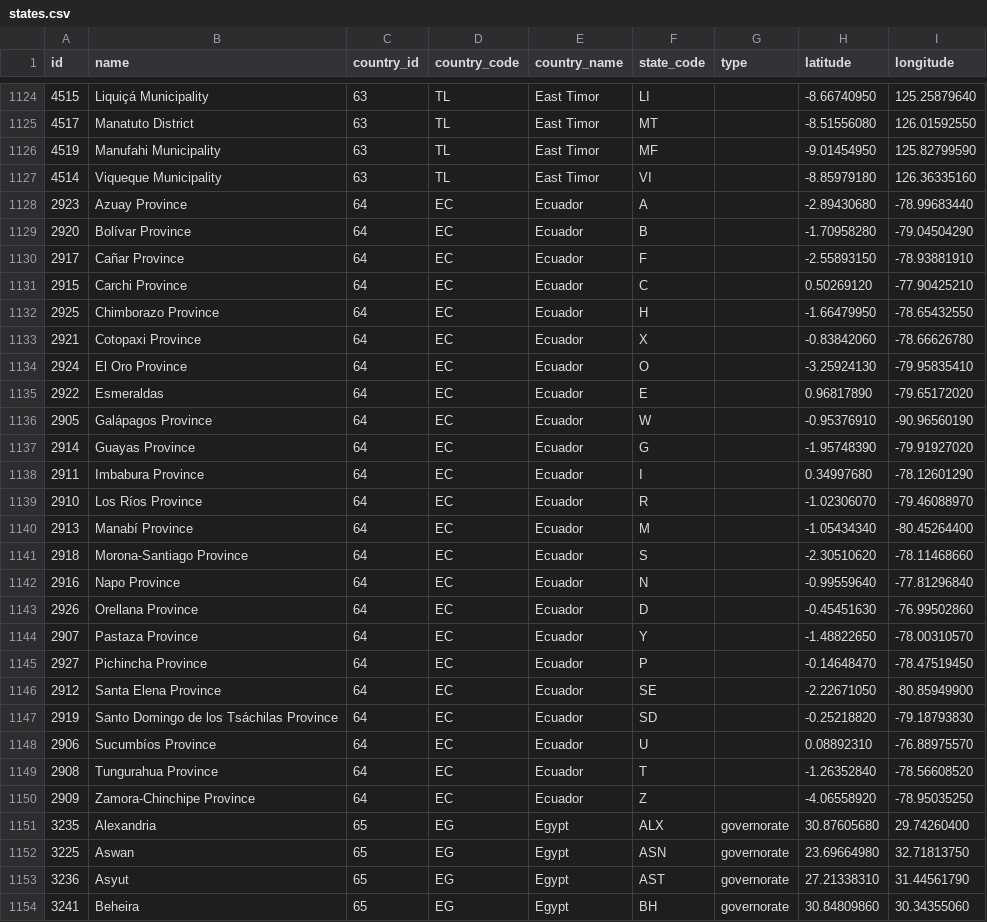
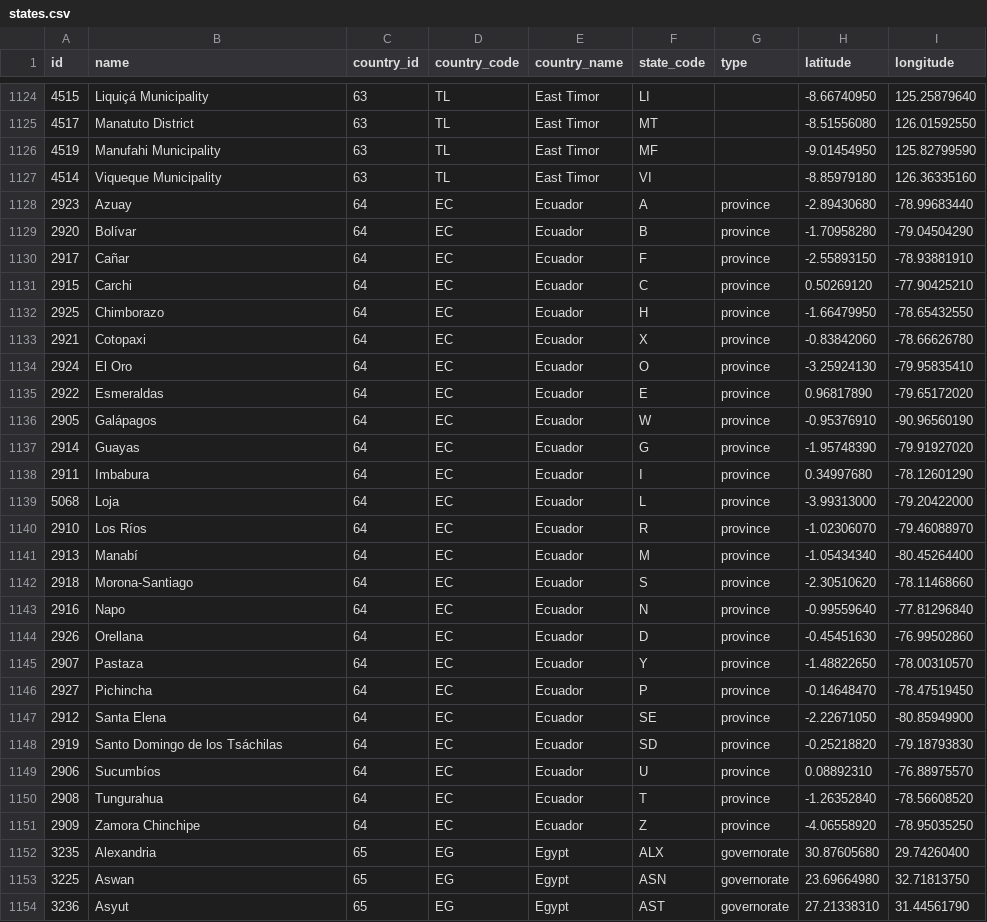
Before and after one commit to dr5hn/countries-states-cities-database, a CSV file: csv/states.csv, drawn as a sheet; only a part is shown, gaps mark what is left out; the shorter side is filled out with more unchanged rows; the diff covers the shown part only.

```diff
--- a/csv/states.csv
+++ b/csv/states.csv
@@ -1127,25 +1127,26 @@ id,name,country_id,country_code,country_name,state_code,type,latitude,longitude
 4514,"Viqueque Municipality",63,TL,"East Timor",VI,,-8.85979180,126.36335160
-2923,"Azuay Province",64,EC,Ecuador,A,,-2.89430680,-78.99683440
-2920,"Bolívar Province",64,EC,Ecuador,B,,-1.70958280,-79.04504290
-2917,"Cañar Province",64,EC,Ecuador,F,,-2.55893150,-78.93881910
-2915,"Carchi Province",64,EC,Ecuador,C,,0.50269120,-77.90425210
-2925,"Chimborazo Province",64,EC,Ecuador,H,,-1.66479950,-78.65432550
-2921,"Cotopaxi Province",64,EC,Ecuador,X,,-0.83842060,-78.66626780
-2924,"El Oro Province",64,EC,Ecuador,O,,-3.25924130,-79.95835410
-2922,Esmeraldas,64,EC,Ecuador,E,,0.96817890,-79.65172020
-2905,"Galápagos Province",64,EC,Ecuador,W,,-0.95376910,-90.96560190
-2914,"Guayas Province",64,EC,Ecuador,G,,-1.95748390,-79.91927020
-2911,"Imbabura Province",64,EC,Ecuador,I,,0.34997680,-78.12601290
-2910,"Los Ríos Province",64,EC,Ecuador,R,,-1.02306070,-79.46088970
-2913,"Manabí Province",64,EC,Ecuador,M,,-1.05434340,-80.45264400
-2918,"Morona-Santiago Province",64,EC,Ecuador,S,,-2.30510620,-78.11468660
-2916,"Napo Province",64,EC,Ecuador,N,,-0.99559640,-77.81296840
-2926,"Orellana Province",64,EC,Ecuador,D,,-0.45451630,-76.99502860
-2907,"Pastaza Province",64,EC,Ecuador,Y,,-1.48822650,-78.00310570
-2927,"Pichincha Province",64,EC,Ecuador,P,,-0.14648470,-78.47519450
-2912,"Santa Elena Province",64,EC,Ecuador,SE,,-2.22671050,-80.85949900
-2919,"Santo Domingo de los Tsáchilas Province",64,EC,Ecuador,SD,,-0.25218820,-79.18793830
-2906,"Sucumbíos Province",64,EC,Ecuador,U,,0.08892310,-76.88975570
-2908,"Tungurahua Province",64,EC,Ecuador,T,,-1.26352840,-78.56608520
-2909,"Zamora-Chinchipe Province",64,EC,Ecuador,Z,,-4.06558920,-78.95035250
+2923,Azuay,64,EC,Ecuador,A,province,-2.89430680,-78.99683440
+2920,Bolívar,64,EC,Ecuador,B,province,-1.70958280,-79.04504290
+2917,Cañar,64,EC,Ecuador,F,province,-2.55893150,-78.93881910
+2915,Carchi,64,EC,Ecuador,C,province,0.50269120,-77.90425210
+2925,Chimborazo,64,EC,Ecuador,H,province,-1.66479950,-78.65432550
+2921,Cotopaxi,64,EC,Ecuador,X,province,-0.83842060,-78.66626780
+2924,"El Oro",64,EC,Ecuador,O,province,-3.25924130,-79.95835410
+2922,Esmeraldas,64,EC,Ecuador,E,province,0.96817890,-79.65172020
+2905,Galápagos,64,EC,Ecuador,W,province,-0.95376910,-90.96560190
+2914,Guayas,64,EC,Ecuador,G,province,-1.95748390,-79.91927020
+2911,Imbabura,64,EC,Ecuador,I,province,0.34997680,-78.12601290
+5068,Loja,64,EC,Ecuador,L,province,-3.99313000,-79.20422000
+2910,"Los Ríos",64,EC,Ecuador,R,province,-1.02306070,-79.46088970
+2913,Manabí,64,EC,Ecuador,M,province,-1.05434340,-80.45264400
+2918,Morona-Santiago,64,EC,Ecuador,S,province,-2.30510620,-78.11468660
+2916,Napo,64,EC,Ecuador,N,province,-0.99559640,-77.81296840
+2926,Orellana,64,EC,Ecuador,D,province,-0.45451630,-76.99502860
+2907,Pastaza,64,EC,Ecuador,Y,province,-1.48822650,-78.00310570
+2927,Pichincha,64,EC,Ecuador,P,province,-0.14648470,-78.47519450
+2912,"Santa Elena",64,EC,Ecuador,SE,province,-2.22671050,-80.85949900
+2919,"Santo Domingo de los Tsáchilas",64,EC,Ecuador,SD,province,-0.25218820,-79.18793830
+2906,Sucumbíos,64,EC,Ecuador,U,province,0.08892310,-76.88975570
+2908,Tungurahua,64,EC,Ecuador,T,province,-1.26352840,-78.56608520
+2909,"Zamora Chinchipe",64,EC,Ecuador,Z,province,-4.06558920,-78.95035250
 3235,Alexandria,65,EG,Egypt,ALX,governorate,30.87605680,29.74260400
```
Also changed, not shown: 2 added rows, 2 removed rows and 26 edited cells elsewhere in this file, csv/countries.csv, 22 other files.
